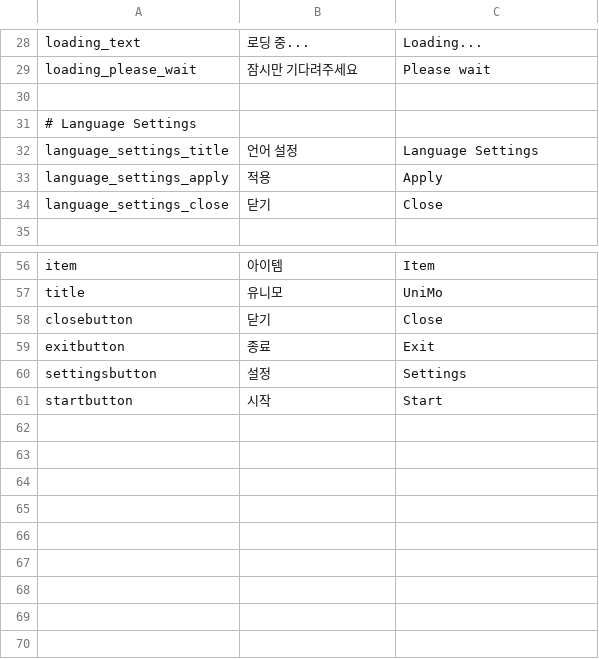
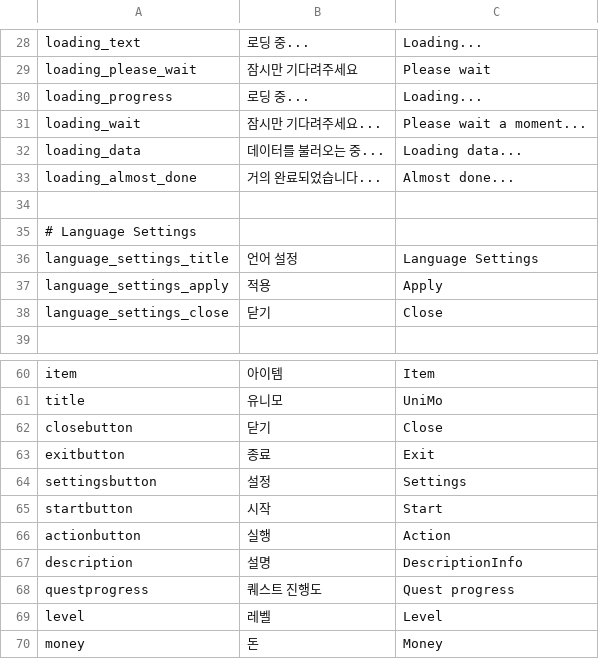
Before and after one commit to CGRJ2/UniMo-GardenOfStars, a CSV file: Assets/000WorkSpaces/KYS/Scripts/UI/Localization/LanguageData_backup_20250826_001331.csv (was Assets/000WorkSpaces/KYS/Scripts/UI/Localization/LanguageData_backup_20250822_121050.csv), drawn as a sheet; only a part is shown, gaps mark what is left out; the diff names each change by its address in the sheet, - before the commit and + after, or states it on an @@ line.

Commit message:
[Feat] Unity Editor AutoLocalizaedText 키 설정 및 LanguageData Key 추출 유틸
- Editor 기능으로 UI 요소에서 TextMeshPro가 있는 UI에 한해서 접미사 Text가 있을 경우 UI 이름에서 제거하여 Key 값을 추가할 수 있는 유틸
- 이름에 Text가 포함되어 있지 않으면 UI 이름 그대로 Key값으로 가져옴.
- 결과 CSV로 내보내기를 통해서 Key값을 추가 할 수 있음.
- 상단 KYS 메뉴에 2개의 기능이 있음.

```diff
--- a/Assets/000WorkSpaces/KYS/Scripts/UI/Localization/LanguageData_backup_20250822_121050.csv
+++ b/Assets/000WorkSpaces/KYS/Scripts/UI/Localization/LanguageData_backup_20250826_001331.csv
+row 30: loading_progress | 로딩 중... | Loading...
+row 31: loading_wait | 잠시만 기다려주세요... | Please wait a moment...
+row 32: loading_data | 데이터를 불러오는 중... | Loading data...
+row 33: loading_almost_done | 거의 완료되었습니다... | Almost done...
+row 66: actionbutton | 실행 | Action
+row 67: description | 설명 | DescriptionInfo
+row 68: questprogress | 퀘스트 진행도 | Quest progress
+row 69: level | 레벨 | Level
+row 70: money | 돈 | Money
```
Also changed, not shown: 38 other files.
